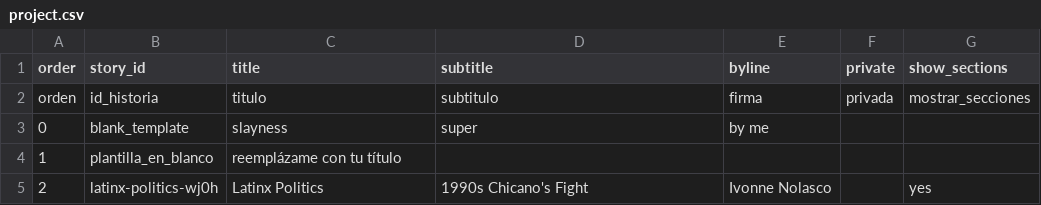
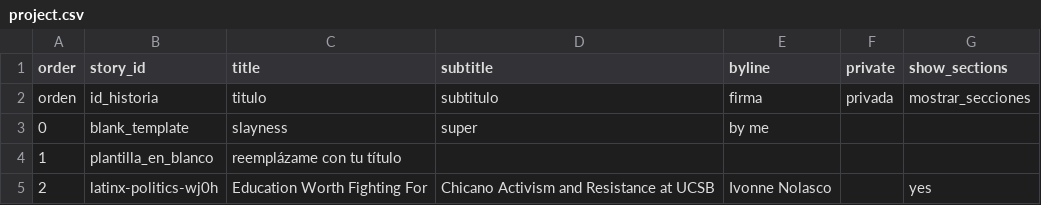
Before and after one commit to ivonne-tech/slayslayslay, a CSV file: telar-content/spreadsheets/project.csv, drawn as a sheet.

```diff
--- a/telar-content/spreadsheets/project.csv
+++ b/telar-content/spreadsheets/project.csv
@@ -4,2 +4,2 @@ orden,id_historia,titulo,subtitulo,firma,privada,mostrar_secciones
 1,plantilla_en_blanco,reemplázame con tu título,,,,
-2,latinx-politics-wj0h,Latinx Politics,1990s Chicano's Fight,Ivonne Nolasco,,yes
+2,latinx-politics-wj0h,Education Worth Fighting For,Chicano Activism and Resistance at UCSB,Ivonne Nolasco,,yes
```
Also changed, not shown: telar-content/spreadsheets/glossary.csv, telar-content/spreadsheets/latinx-politics-wj0h.csv, 12 other files.
